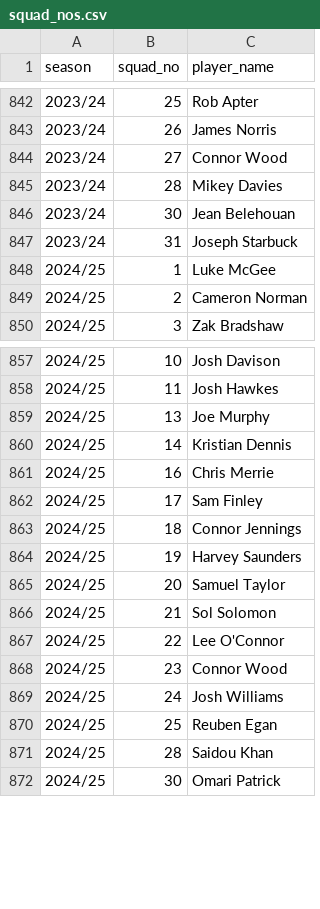
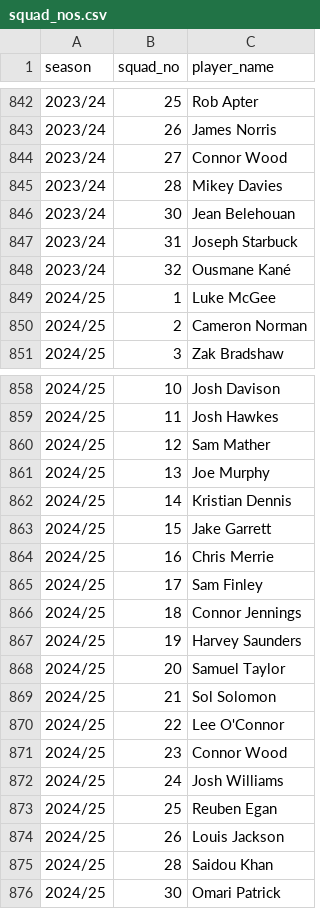
Before and after one commit to petebrown/complete-record, a CSV file: squad_nos/squad_nos.csv, drawn as a sheet; only a part is shown, gaps mark what is left out.

Commit message:
added new squad nos

```diff
--- a/squad_nos/squad_nos.csv
+++ b/squad_nos/squad_nos.csv
@@ -847,2 +847,3 @@ season,squad_no,player_name
 2023/24,31,Joseph Starbuck
+2023/24,32,Ousmane Kané
 2024/25,1,Luke McGee
@@ -858,4 +859,6 @@ season,squad_no,player_name
 2024/25,11,Josh Hawkes
+2024/25,12,Sam Mather
 2024/25,13,Joe Murphy
 2024/25,14,Kristian Dennis
+2024/25,15,Jake Garrett
 2024/25,16,Chris Merrie
@@ -870,2 +873,3 @@ season,squad_no,player_name
 2024/25,25,Reuben Egan
+2024/25,26,Louis Jackson
 2024/25,28,Saidou Khan
```
